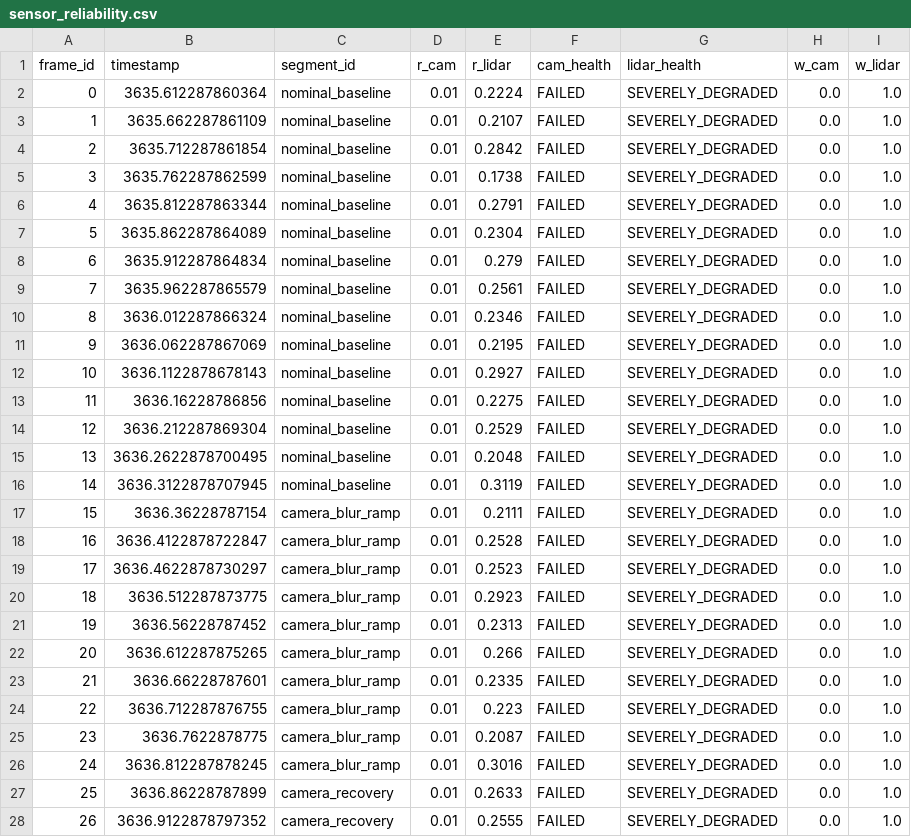
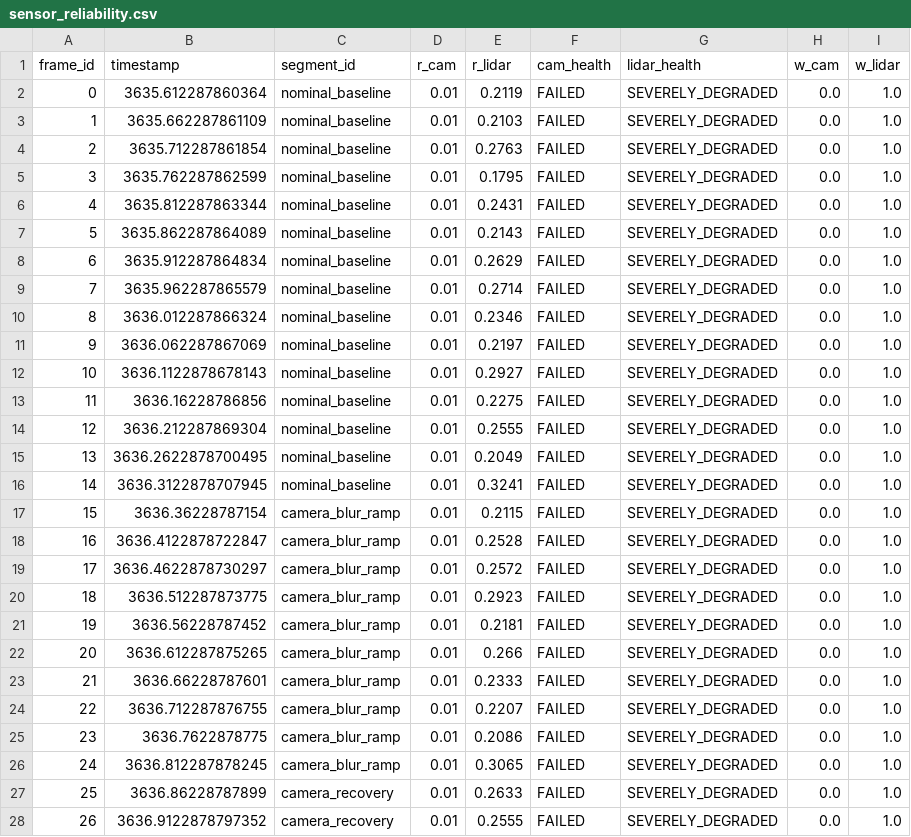
Before and after one commit to Suvidh6/LiDAR, a CSV file: results/metrics/sensor_reliability.csv, drawn as a sheet; only a part is shown; the diff covers the shown part only.

```diff
--- a/results/metrics/sensor_reliability.csv
+++ b/results/metrics/sensor_reliability.csv
@@ -1,27 +1,27 @@
 frame_id,timestamp,segment_id,r_cam,r_lidar,cam_health,lidar_health,w_cam,w_lidar
-0,3635.612287860364,nominal_baseline,0.01,0.2224,FAILED,SEVERELY_DEGRADED,0.0,1.0
-1,3635.662287861109,nominal_baseline,0.01,0.2107,FAILED,SEVERELY_DEGRADED,0.0,1.0
-2,3635.712287861854,nominal_baseline,0.01,0.2842,FAILED,SEVERELY_DEGRADED,0.0,1.0
-3,3635.762287862599,nominal_baseline,0.01,0.1738,FAILED,SEVERELY_DEGRADED,0.0,1.0
-4,3635.812287863344,nominal_baseline,0.01,0.2791,FAILED,SEVERELY_DEGRADED,0.0,1.0
-5,3635.862287864089,nominal_baseline,0.01,0.2304,FAILED,SEVERELY_DEGRADED,0.0,1.0
-6,3635.912287864834,nominal_baseline,0.01,0.279,FAILED,SEVERELY_DEGRADED,0.0,1.0
-7,3635.962287865579,nominal_baseline,0.01,0.2561,FAILED,SEVERELY_DEGRADED,0.0,1.0
+0,3635.612287860364,nominal_baseline,0.01,0.2119,FAILED,SEVERELY_DEGRADED,0.0,1.0
+1,3635.662287861109,nominal_baseline,0.01,0.2103,FAILED,SEVERELY_DEGRADED,0.0,1.0
+2,3635.712287861854,nominal_baseline,0.01,0.2763,FAILED,SEVERELY_DEGRADED,0.0,1.0
+3,3635.762287862599,nominal_baseline,0.01,0.1795,FAILED,SEVERELY_DEGRADED,0.0,1.0
+4,3635.812287863344,nominal_baseline,0.01,0.2431,FAILED,SEVERELY_DEGRADED,0.0,1.0
+5,3635.862287864089,nominal_baseline,0.01,0.2143,FAILED,SEVERELY_DEGRADED,0.0,1.0
+6,3635.912287864834,nominal_baseline,0.01,0.2629,FAILED,SEVERELY_DEGRADED,0.0,1.0
+7,3635.962287865579,nominal_baseline,0.01,0.2714,FAILED,SEVERELY_DEGRADED,0.0,1.0
 8,3636.012287866324,nominal_baseline,0.01,0.2346,FAILED,SEVERELY_DEGRADED,0.0,1.0
-9,3636.062287867069,nominal_baseline,0.01,0.2195,FAILED,SEVERELY_DEGRADED,0.0,1.0
+9,3636.062287867069,nominal_baseline,0.01,0.2197,FAILED,SEVERELY_DEGRADED,0.0,1.0
 10,3636.1122878678143,nominal_baseline,0.01,0.2927,FAILED,SEVERELY_DEGRADED,0.0,1.0
 11,3636.16228786856,nominal_baseline,0.01,0.2275,FAILED,SEVERELY_DEGRADED,0.0,1.0
-12,3636.212287869304,nominal_baseline,0.01,0.2529,FAILED,SEVERELY_DEGRADED,0.0,1.0
-13,3636.2622878700495,nominal_baseline,0.01,0.2048,FAILED,SEVERELY_DEGRADED,0.0,1.0
-14,3636.3122878707945,nominal_baseline,0.01,0.3119,FAILED,SEVERELY_DEGRADED,0.0,1.0
-15,3636.36228787154,camera_blur_ramp,0.01,0.2111,FAILED,SEVERELY_DEGRADED,0.0,1.0
+12,3636.212287869304,nominal_baseline,0.01,0.2555,FAILED,SEVERELY_DEGRADED,0.0,1.0
+13,3636.2622878700495,nominal_baseline,0.01,0.2049,FAILED,SEVERELY_DEGRADED,0.0,1.0
+14,3636.3122878707945,nominal_baseline,0.01,0.3241,FAILED,SEVERELY_DEGRADED,0.0,1.0
+15,3636.36228787154,camera_blur_ramp,0.01,0.2115,FAILED,SEVERELY_DEGRADED,0.0,1.0
 16,3636.4122878722847,camera_blur_ramp,0.01,0.2528,FAILED,SEVERELY_DEGRADED,0.0,1.0
-17,3636.4622878730297,camera_blur_ramp,0.01,0.2523,FAILED,SEVERELY_DEGRADED,0.0,1.0
+17,3636.4622878730297,camera_blur_ramp,0.01,0.2572,FAILED,SEVERELY_DEGRADED,0.0,1.0
 18,3636.512287873775,camera_blur_ramp,0.01,0.2923,FAILED,SEVERELY_DEGRADED,0.0,1.0
-19,3636.56228787452,camera_blur_ramp,0.01,0.2313,FAILED,SEVERELY_DEGRADED,0.0,1.0
+19,3636.56228787452,camera_blur_ramp,0.01,0.2181,FAILED,SEVERELY_DEGRADED,0.0,1.0
 20,3636.612287875265,camera_blur_ramp,0.01,0.266,FAILED,SEVERELY_DEGRADED,0.0,1.0
-21,3636.66228787601,camera_blur_ramp,0.01,0.2335,FAILED,SEVERELY_DEGRADED,0.0,1.0
-22,3636.712287876755,camera_blur_ramp,0.01,0.223,FAILED,SEVERELY_DEGRADED,0.0,1.0
-23,3636.7622878775,camera_blur_ramp,0.01,0.2087,FAILED,SEVERELY_DEGRADED,0.0,1.0
-24,3636.812287878245,camera_blur_ramp,0.01,0.3016,FAILED,SEVERELY_DEGRADED,0.0,1.0
+21,3636.66228787601,camera_blur_ramp,0.01,0.2333,FAILED,SEVERELY_DEGRADED,0.0,1.0
+22,3636.712287876755,camera_blur_ramp,0.01,0.2207,FAILED,SEVERELY_DEGRADED,0.0,1.0
+23,3636.7622878775,camera_blur_ramp,0.01,0.2086,FAILED,SEVERELY_DEGRADED,0.0,1.0
+24,3636.812287878245,camera_blur_ramp,0.01,0.3065,FAILED,SEVERELY_DEGRADED,0.0,1.0
 25,3636.86228787899,camera_recovery,0.01,0.2633,FAILED,SEVERELY_DEGRADED,0.0,1.0
```
Also changed, not shown: 37 edited cells elsewhere in this file, results/metrics/adaptive_degradation_benchmark.csv, results/metrics/frame_metrics.csv, 13 other files.
